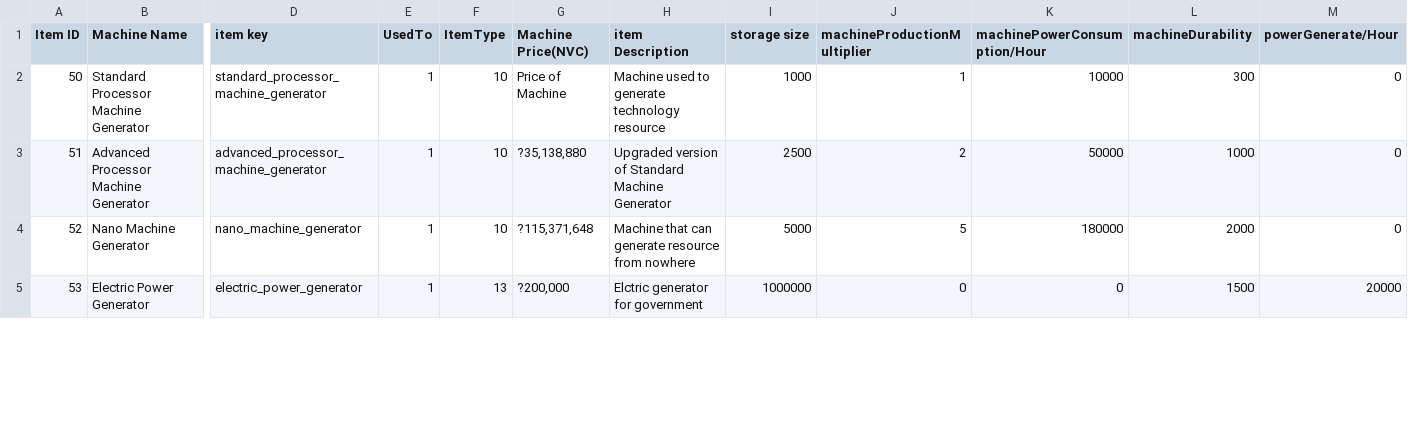
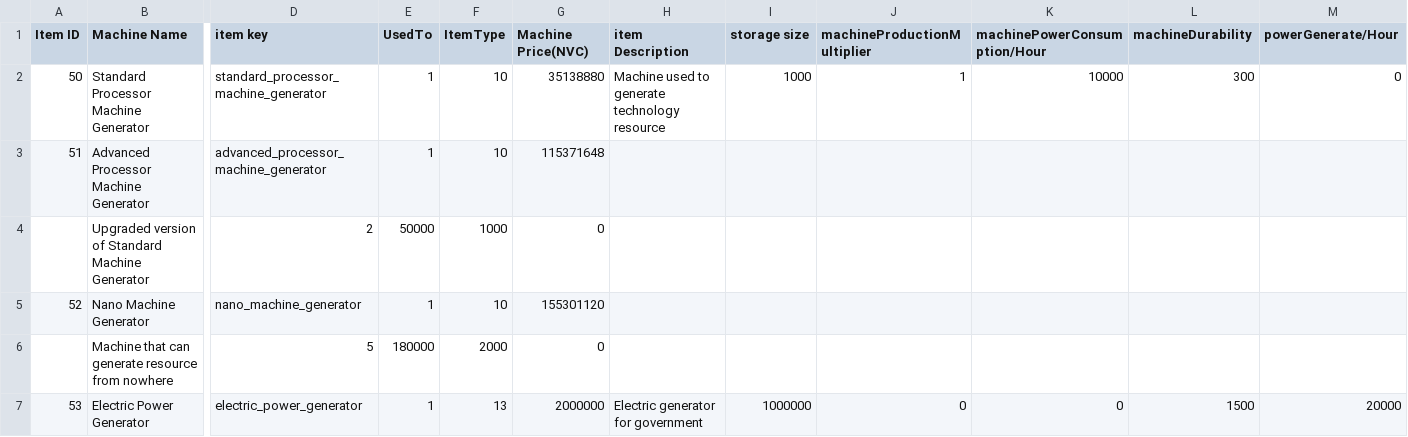
Before and after one commit to Litt1eStar/Nanosmith, a CSV file: Assets/StreamingAssets/CSV_Data/Nanosmith_MachineryCSVData_27072023.csv, drawn as a sheet; only a part is shown, gaps mark what is left out; addresses are those after the commit; rows hold the shown columns only; the diff covers the shown part only; the diff names each change by its address in the sheet, - before the commit and + after, or states it on an @@ line.

Commit message:
Update Nanosmith_MachineryCSVData_27072023.csv

```diff
--- a/Assets/StreamingAssets/CSV_Data/Nanosmith_MachineryCSVData_27072023.csv
+++ b/Assets/StreamingAssets/CSV_Data/Nanosmith_MachineryCSVData_27072023.csv
-G2 (Machine Price(NVC)): Price of Machine
+G2 (Machine Price(NVC)): 35138880
-G3 (Machine Price(NVC)): ?35,138,880
+G3 (Machine Price(NVC)): 115371648
-H3 (item Description): Upgraded version of Standard Machine Generator
+H3 (item Description): (empty)
-I3 (storage size): 2500
+I3 (storage size): (empty)
-J3 (machineProductionMultiplier): 2
+J3 (machineProductionMultiplier): (empty)
-K3 (machinePowerConsumption/Hour): 50000
+K3 (machinePowerConsumption/Hour): (empty)
-L3 (machineDurability): 1000
+L3 (machineDurability): (empty)
-M3 (powerGenerate/Hour): 0
+M3 (powerGenerate/Hour): (empty)
+row 4:  | Upgraded version of Standard Machine Generator | 2 | 50000 | 1000 | 0
-G5 (Machine Price(NVC)): ?115,371,648
+G5 (Machine Price(NVC)): 155301120
-H5 (item Description): Machine that can generate resource from nowhere
+H5 (item Description): (empty)
-I5 (storage size): 5000
+I5 (storage size): (empty)
-J5 (machineProductionMultiplier): 5
+J5 (machineProductionMultiplier): (empty)
-K5 (machinePowerConsumption/Hour): 180000
+K5 (machinePowerConsumption/Hour): (empty)
-L5 (machineDurability): 2000
+L5 (machineDurability): (empty)
-M5 (powerGenerate/Hour): 0
+M5 (powerGenerate/Hour): (empty)
+row 6:  | Machine that can generate resource from nowhere | 5 | 180000 | 2000 | 0
-G7 (Machine Price(NVC)): ?200,000
+G7 (Machine Price(NVC)): 2000000
-H7 (item Description): Elctric generator for government
+H7 (item Description): Electric generator for government
```
Also changed, not shown: 20 edited cells elsewhere in this file.
